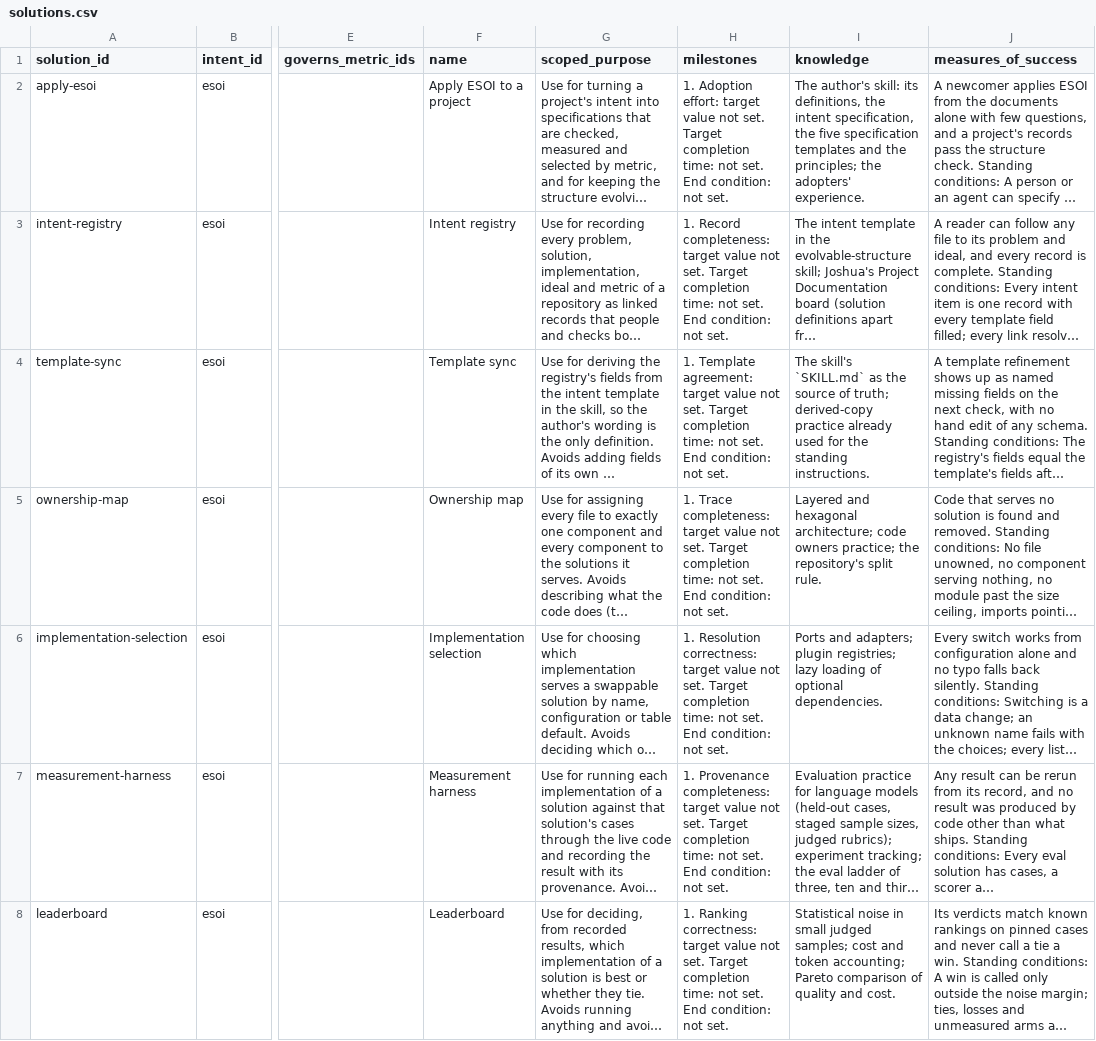
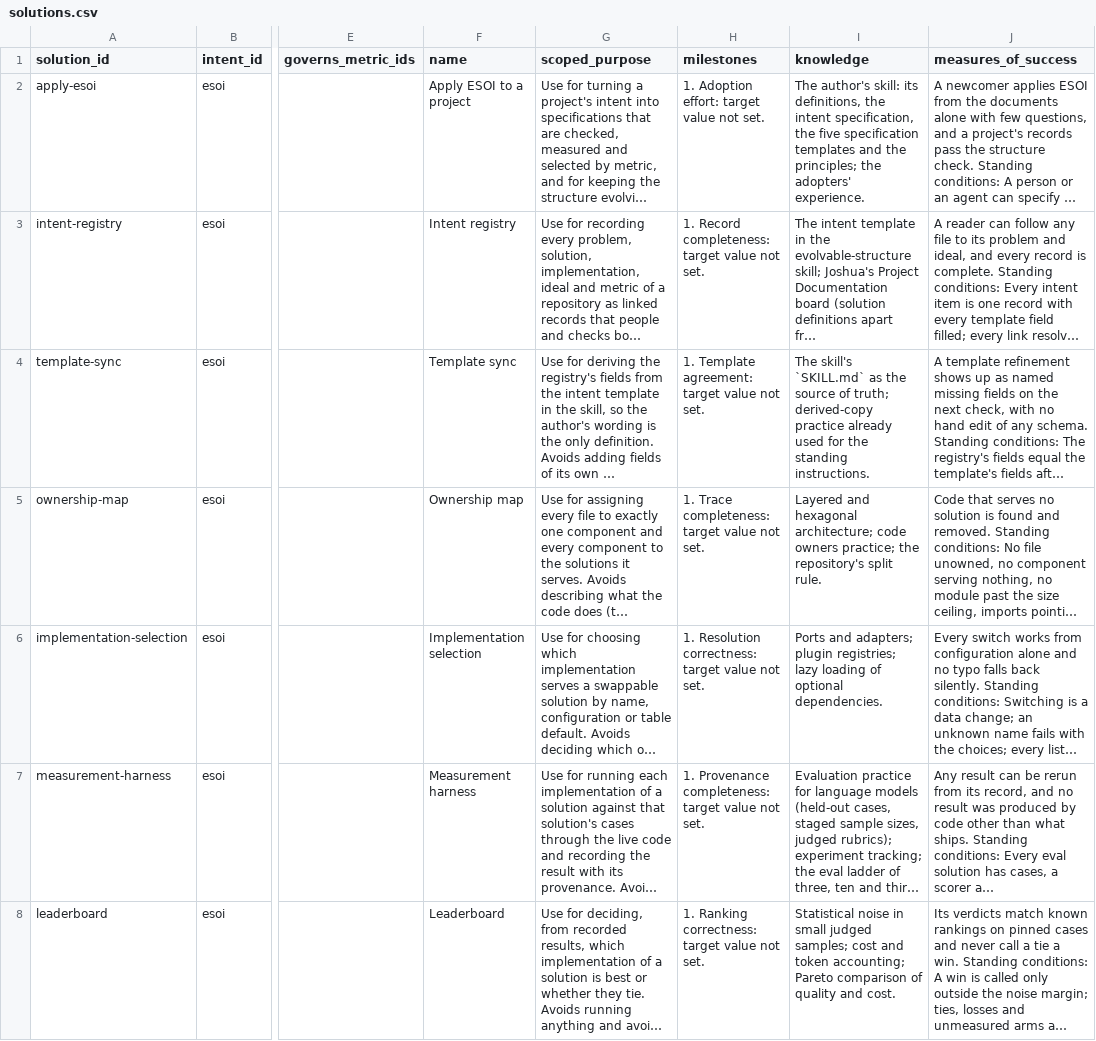
Before and after one commit to JoshuaMathias/evolvable-structure, a CSV file: esoi/tracker/solutions.csv, drawn as a sheet; only a part is shown, gaps mark what is left out; long unchanged cells end in …; the diff covers the shown part only; the diff names each change by its address in the sheet, - before the commit and + after, or states it on an @@ line.

```diff
--- a/esoi/tracker/solutions.csv
+++ b/esoi/tracker/solutions.csv
-H2 (milestones): …not set. Target completion time: not set. End condition: not set.
+H2 (milestones): …not set.
-H3 (milestones): …not set. Target completion time: not set. End condition: not set.
+H3 (milestones): …not set.
-H4 (milestones): …not set. Target completion time: not set. End condition: not set.
+H4 (milestones): …not set.
-H5 (milestones): …not set. Target completion time: not set. End condition: not set.
+H5 (milestones): …not set.
-H6 (milestones): …not set. Target completion time: not set. End condition: not set.
+H6 (milestones): …not set.
-H7 (milestones): …not set. Target completion time: not set. End condition: not set.
+H7 (milestones): …not set.
-H8 (milestones): …not set. Target completion time: not set. End condition: not set.
+H8 (milestones): …not set.
```
Also changed, not shown: 22 edited cells elsewhere in this file, esoi/esoi-runtime/solutions.csv, esoi/esoi_template.csv, 9 other files.
